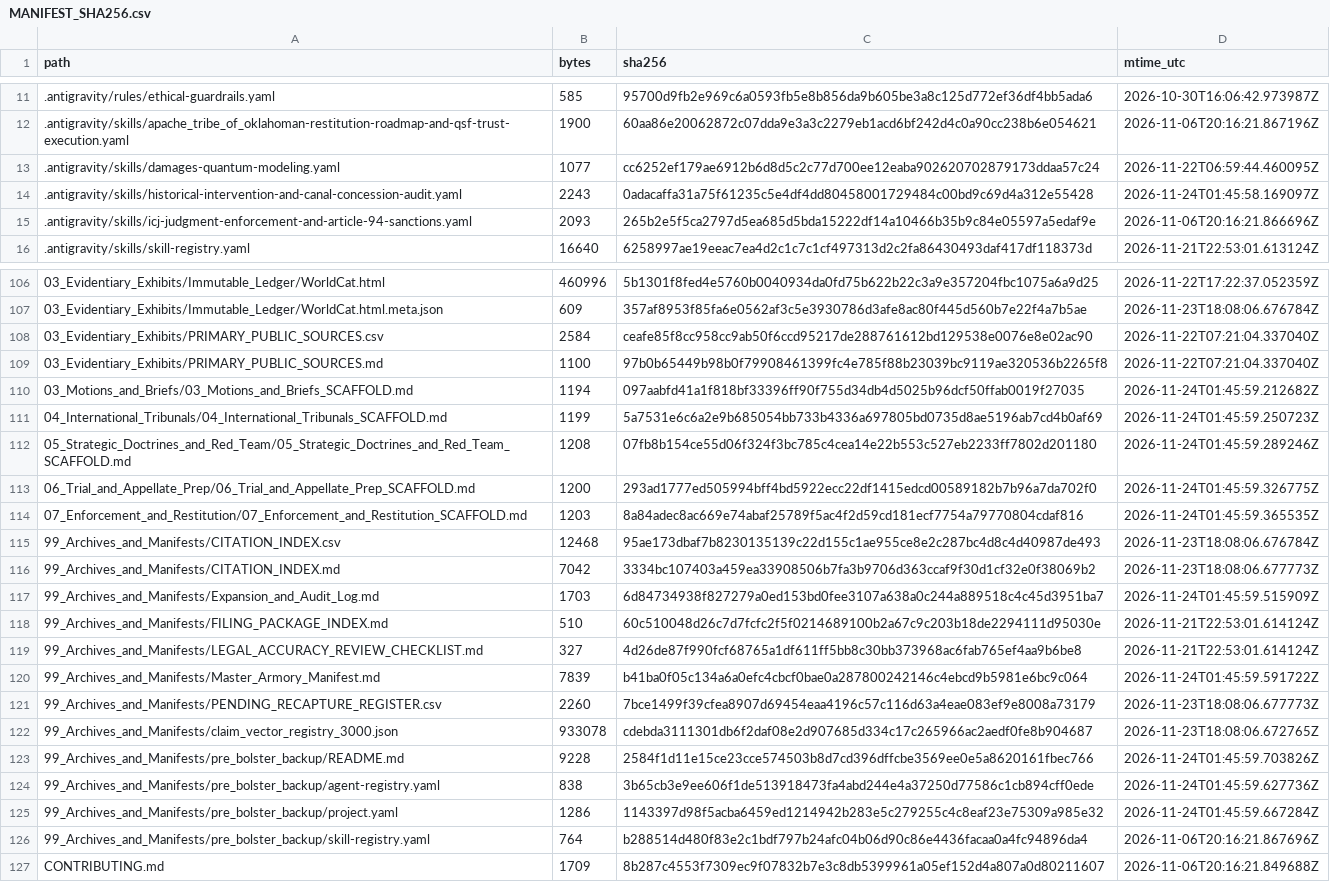
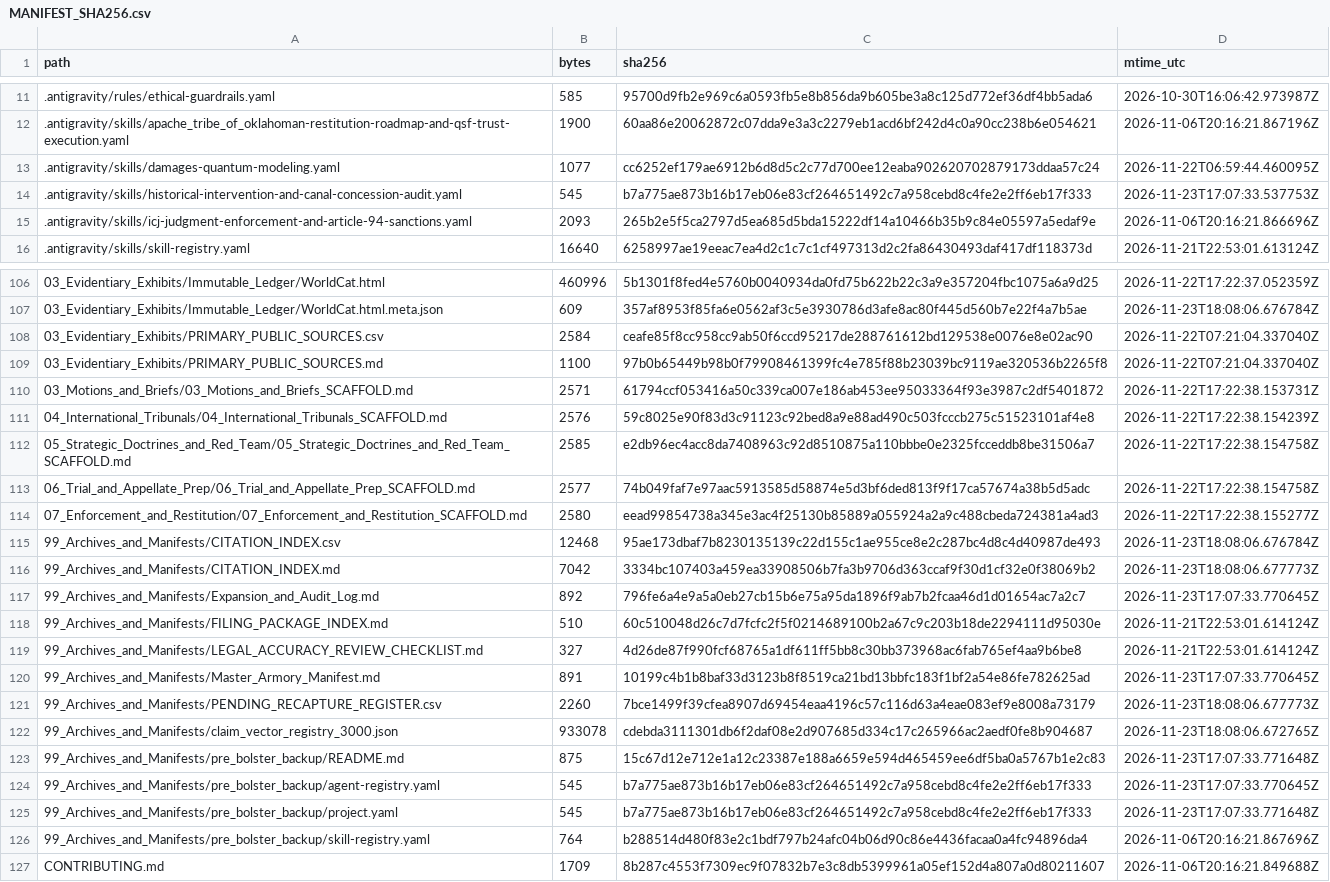
Before and after one commit to GlobalRestitutionAlliance/turtle-island-us-ok-apache-tribe-of-oklahoma-master-litigation, a CSV file: 99_Archives_and_Manifests/MANIFEST_SHA256.csv, drawn as a sheet; only a part is shown, gaps mark what is left out; the diff covers the shown part only.

```diff
--- a/99_Archives_and_Manifests/MANIFEST_SHA256.csv
+++ b/99_Archives_and_Manifests/MANIFEST_SHA256.csv
@@ -13,3 +13,3 @@ path,bytes,sha256,mtime_utc
 .antigravity/skills/damages-quantum-modeling.yaml,1077,cc6252ef179ae6912b6d8d5c2c77d700ee12eaba902620702879173ddaa57c24,2026-11-22T06:59:44.460095Z
-.antigravity/skills/historical-intervention-and-canal-concession-audit.yaml,2243,0adacaffa31a75f61235c5e4df4dd80458001729484c00bd9c69d4a312e55428,2026-11-24T01:45:58.169097Z
+.antigravity/skills/historical-intervention-and-canal-concession-audit.yaml,545,b7a775ae873b16b17eb06e83cf264651492c7a958cebd8c4fe2e2ff6eb17f333,2026-11-23T17:07:33.537753Z
 .antigravity/skills/icj-judgment-enforcement-and-article-94-sanctions.yaml,2093,265b2e5f5ca2797d5ea685d5bda15222df14a10466b35b9c84e05597a5edaf9e,2026-11-06T20:16:21.866696Z
@@ -109,18 +109,18 @@ path,bytes,sha256,mtime_utc
 03_Evidentiary_Exhibits/PRIMARY_PUBLIC_SOURCES.md,1100,97b0b65449b98b0f79908461399fc4e785f88b23039bc9119ae320536b2265f8,2026-11-22T07:21:04.337040Z
-03_Motions_and_Briefs/03_Motions_and_Briefs_SCAFFOLD.md,1194,097aabfd41a1f818bf33396ff90f755d34db4d5025b96dcf50ffab0019f27035,2026-11-24T01:45:59.212682Z
-04_International_Tribunals/04_International_Tribunals_SCAFFOLD.md,1199,5a7531e6c6a2e9b685054bb733b4336a697805bd0735d8ae5196ab7cd4b0af69,2026-11-24T01:45:59.250723Z
-05_Strategic_Doctrines_and_Red_Team/05_Strategic_Doctrines_and_Red_Team_SCAFFOLD.md,1208,07fb8b154ce55d06f324f3bc785c4cea14e22b553c527eb2233ff7802d201180,2026-11-24T01:45:59.289246Z
-06_Trial_and_Appellate_Prep/06_Trial_and_Appellate_Prep_SCAFFOLD.md,1200,293ad1777ed505994bff4bd5922ecc22df1415edcd00589182b7b96a7da702f0,2026-11-24T01:45:59.326775Z
-07_Enforcement_and_Restitution/07_Enforcement_and_Restitution_SCAFFOLD.md,1203,8a84adec8ac669e74abaf25789f5ac4f2d59cd181ecf7754a79770804cdaf816,2026-11-24T01:45:59.365535Z
+03_Motions_and_Briefs/03_Motions_and_Briefs_SCAFFOLD.md,2571,61794ccf053416a50c339ca007e186ab453ee95033364f93e3987c2df5401872,2026-11-22T17:22:38.153731Z
+04_International_Tribunals/04_International_Tribunals_SCAFFOLD.md,2576,59c8025e90f83d3c91123c92bed8a9e88ad490c503fcccb275c51523101af4e8,2026-11-22T17:22:38.154239Z
+05_Strategic_Doctrines_and_Red_Team/05_Strategic_Doctrines_and_Red_Team_SCAFFOLD.md,2585,e2db96ec4acc8da7408963c92d8510875a110bbbe0e2325fcceddb8be31506a7,2026-11-22T17:22:38.154758Z
+06_Trial_and_Appellate_Prep/06_Trial_and_Appellate_Prep_SCAFFOLD.md,2577,74b049faf7e97aac5913585d58874e5d3bf6ded813f9f17ca57674a38b5d5adc,2026-11-22T17:22:38.154758Z
+07_Enforcement_and_Restitution/07_Enforcement_and_Restitution_SCAFFOLD.md,2580,eead99854738a345e3ac4f25130b85889a055924a2a9c488cbeda724381a4ad3,2026-11-22T17:22:38.155277Z
 99_Archives_and_Manifests/CITATION_INDEX.csv,12468,95ae173dbaf7b8230135139c22d155c1ae955ce8e2c287bc4d8c4d40987de493,2026-11-23T18:08:06.676784Z
 99_Archives_and_Manifests/CITATION_INDEX.md,7042,3334bc107403a459ea33908506b7fa3b9706d363ccaf9f30d1cf32e0f38069b2,2026-11-23T18:08:06.677773Z
-99_Archives_and_Manifests/Expansion_and_Audit_Log.md,1703,6d84734938f827279a0ed153bd0fee3107a638a0c244a889518c4c45d3951ba7,2026-11-24T01:45:59.515909Z
+99_Archives_and_Manifests/Expansion_and_Audit_Log.md,892,796fe6a4e9a5a0eb27cb15b6e75a95da1896f9ab7b2fcaa46d1d01654ac7a2c7,2026-11-23T17:07:33.770645Z
 99_Archives_and_Manifests/FILING_PACKAGE_INDEX.md,510,60c510048d26c7d7fcfc2f5f0214689100b2a67c9c203b18de2294111d95030e,2026-11-21T22:53:01.614124Z
 99_Archives_and_Manifests/LEGAL_ACCURACY_REVIEW_CHECKLIST.md,327,4d26de87f990fcf68765a1df611ff5bb8c30bb373968ac6fab765ef4aa9b6be8,2026-11-21T22:53:01.614124Z
-99_Archives_and_Manifests/Master_Armory_Manifest.md,7839,b41ba0f05c134a6a0efc4cbcf0bae0a287800242146c4ebcd9b5981e6bc9c064,2026-11-24T01:45:59.591722Z
+99_Archives_and_Manifests/Master_Armory_Manifest.md,891,10199c4b1b8baf33d3123b8f8519ca21bd13bbfc183f1bf2a54e86fe782625ad,2026-11-23T17:07:33.770645Z
 99_Archives_and_Manifests/PENDING_RECAPTURE_REGISTER.csv,2260,7bce1499f39cfea8907d69454eaa4196c57c116d63a4eae083ef9e8008a73179,2026-11-23T18:08:06.677773Z
 99_Archives_and_Manifests/claim_vector_registry_3000.json,933078,cdebda3111301db6f2daf08e2d907685d334c17c265966ac2aedf0fe8b904687,2026-11-23T18:08:06.672765Z
-99_Archives_and_Manifests/pre_bolster_backup/README.md,9228,2584f1d11e15ce23cce574503b8d7cd396dffcbe3569ee0e5a8620161fbec766,2026-11-24T01:45:59.703826Z
-99_Archives_and_Manifests/pre_bolster_backup/agent-registry.yaml,838,3b65cb3e9ee606f1de513918473fa4abd244e4a37250d77586c1cb894cff0ede,2026-11-24T01:45:59.627736Z
-99_Archives_and_Manifests/pre_bolster_backup/project.yaml,1286,1143397d98f5acba6459ed1214942b283e5c279255c4c8eaf23e75309a985e32,2026-11-24T01:45:59.667284Z
+99_Archives_and_Manifests/pre_bolster_backup/README.md,875,15c67d12e712e1a12c23387e188a6659e594d465459ee6df5ba0a5767b1e2c83,2026-11-23T17:07:33.771648Z
+99_Archives_and_Manifests/pre_bolster_backup/agent-registry.yaml,545,b7a775ae873b16b17eb06e83cf264651492c7a958cebd8c4fe2e2ff6eb17f333,2026-11-23T17:07:33.770645Z
+99_Archives_and_Manifests/pre_bolster_backup/project.yaml,545,b7a775ae873b16b17eb06e83cf264651492c7a958cebd8c4fe2e2ff6eb17f333,2026-11-23T17:07:33.771648Z
 99_Archives_and_Manifests/pre_bolster_backup/skill-registry.yaml,764,b288514d480f83e2c1bdf797b24afc04b06d90c86e4436facaa0a4fc94896da4,2026-11-06T20:16:21.867696Z
```
Also changed, not shown: 77 edited cells elsewhere in this file, 37 other files.
